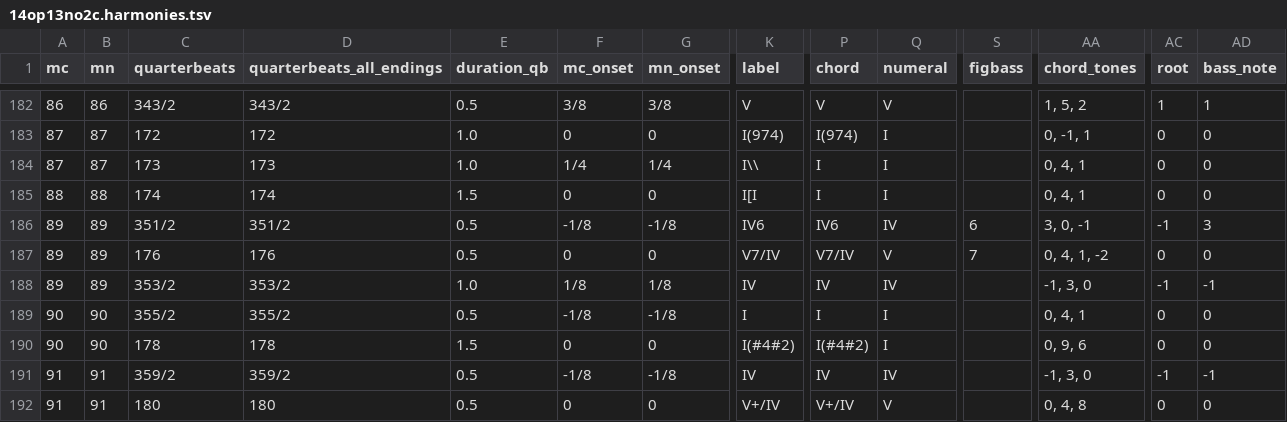
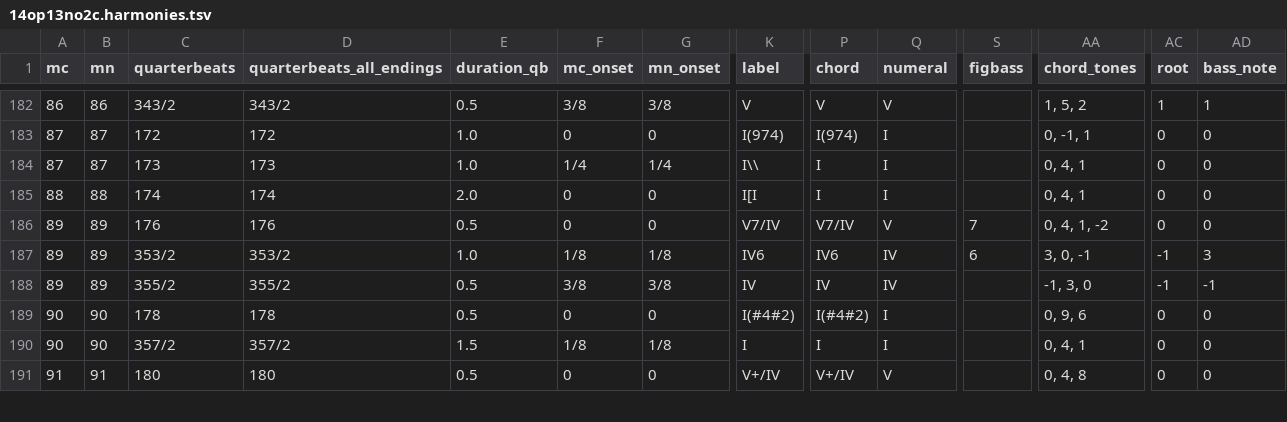
Before and after one commit to DCMLab/kozeluh_sonatas, a TSV file: harmonies/14op13no2c.harmonies.tsv, drawn as a sheet; only a part is shown, gaps mark what is left out; removed rows and columns are numbered as before the commit, all else as after; rows hold the shown columns only; the diff covers the shown part only; the diff names each change by its address in the sheet, - before the commit and + after, or states it on an @@ line.

```diff
--- a/harmonies/14op13no2c.harmonies.tsv
+++ b/harmonies/14op13no2c.harmonies.tsv
-E185 (duration_qb): 1.5
+E185 (duration_qb): 2.0
-row 186: 89 | 89 | 351/2 | 351/2 | 0.5 | -1/8 | -1/8 | IV6 | IV6 | IV | 6 | 3, 0, -1 | -1 | 3
-K187 (label): IV
+K187 (label): IV6
-P187 (chord): IV
+P187 (chord): IV6
-S187 (figbass): (empty)
+S187 (figbass): 6
-AA187 (chord_tones): -1, 3, 0
+AA187 (chord_tones): 3, 0, -1
-AD187 (bass_note): -1
+AD187 (bass_note): 3
-A188 (mc): 90
+A188 (mc): 89
-B188 (mn): 90
+B188 (mn): 89
-F188 (mc_onset): -1/8
+F188 (mc_onset): 3/8
-G188 (mn_onset): -1/8
+G188 (mn_onset): 3/8
-K188 (label): I
+K188 (label): IV
-P188 (chord): I
+P188 (chord): IV
-Q188 (numeral): I
+Q188 (numeral): IV
-AA188 (chord_tones): 0, 4, 1
+AA188 (chord_tones): -1, 3, 0
-AC188 (root): 0
+AC188 (root): -1
-AD188 (bass_note): 0
+AD188 (bass_note): -1
-E189 (duration_qb): 1.5
+E189 (duration_qb): 0.5
-A190 (mc): 91
+A190 (mc): 90
-B190 (mn): 91
+B190 (mn): 90
-C190 (quarterbeats): 359/2
+C190 (quarterbeats): 357/2
-D190 (quarterbeats_all_endings): 359/2
+D190 (quarterbeats_all_endings): 357/2
-E190 (duration_qb): 0.5
+E190 (duration_qb): 1.5
-F190 (mc_onset): -1/8
+F190 (mc_onset): 1/8
-G190 (mn_onset): -1/8
+G190 (mn_onset): 1/8
-K190 (label): IV
+K190 (label): I
-P190 (chord): IV
+P190 (chord): I
-Q190 (numeral): IV
+Q190 (numeral): I
-AA190 (chord_tones): -1, 3, 0
+AA190 (chord_tones): 0, 4, 1
-AC190 (root): -1
+AC190 (root): 0
-AD190 (bass_note): -1
+AD190 (bass_note): 0
```
Also changed, not shown: 1 added row and 9 edited cells elsewhere in this file, metadata.tsv, reviewed/14op13no2c_reviewed.tsv, 8 other files.
